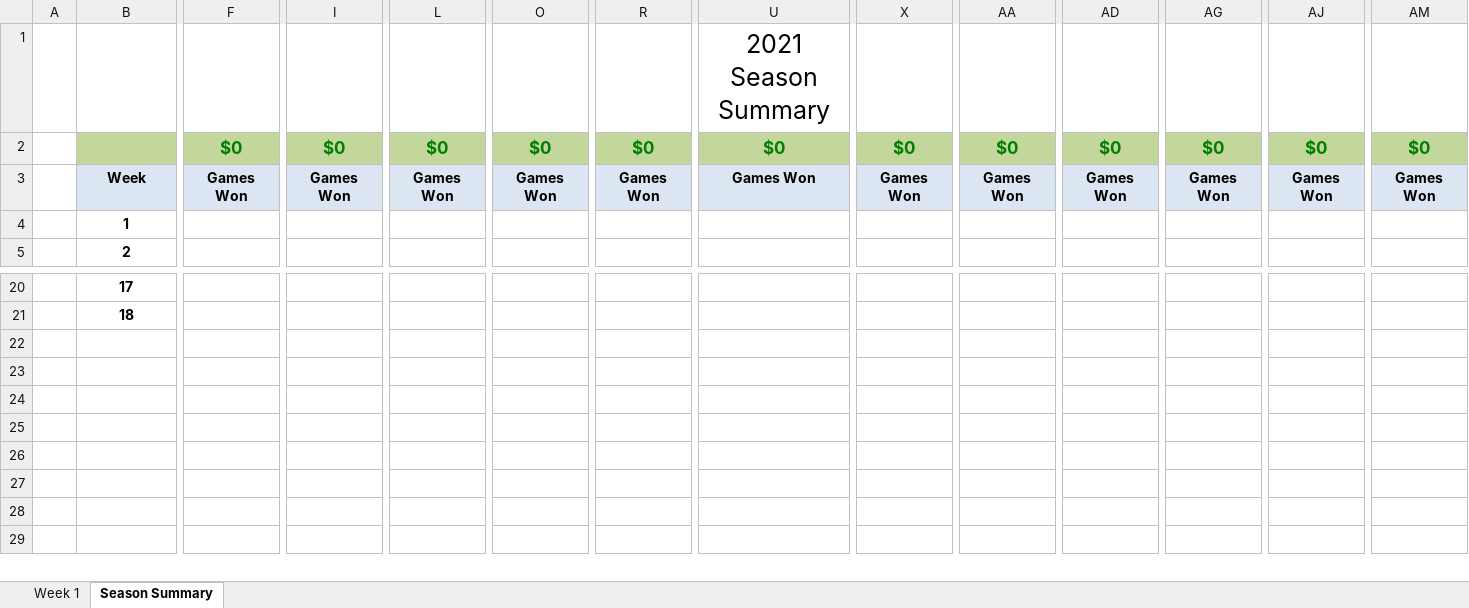
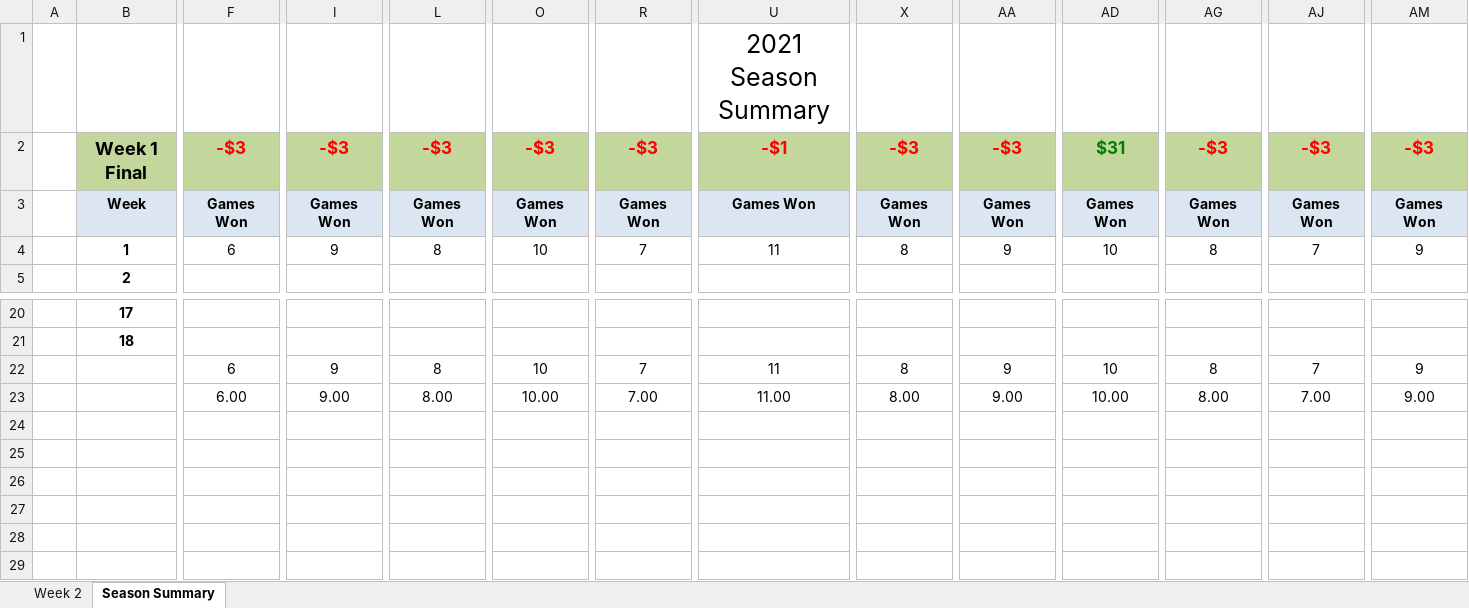
Before and after one commit to jlwebpages/fp, an Excel workbook: regular_season_prelim.xlsm, sheet Season Summary, drawn as a sheet; only a part is shown, gaps mark what is left out; values as stored, in another font and other column widths than the file's, no borders; conditional formats not drawn; removed rows and columns are numbered as before the commit, all else as after; rows hold the shown columns only; the diff covers the shown part only; the diff names each change by its address in the sheet, - before the commit and + after, or states it on an @@ line.

```diff
--- a/regular_season_prelim.xlsm (sheet Season Summary)
+++ b/regular_season_prelim.xlsm (sheet Season Summary)
@@ sheet tab hidden: Week 1 @@
@@ sheet tab unhidden: Week 2 @@
-B2: (empty)
+B2: Week 1 Final
-F2: $0
+F2: -$3
-F2 text colour: #008000
+F2 text colour: #FF0000
-I2: $0
+I2: -$3
-I2 text colour: #008000
+I2 text colour: #FF0000
-L2: $0
+L2: -$3
-L2 text colour: #008000
+L2 text colour: #FF0000
-O2: $0
+O2: -$3
-O2 text colour: #008000
+O2 text colour: #FF0000
-R2: $0
+R2: -$3
-R2 text colour: #008000
+R2 text colour: #FF0000
-U2: $0
+U2: -$1
-U2 text colour: #008000
+U2 text colour: #FF0000
-X2: $0
+X2: -$3
-X2 text colour: #008000
+X2 text colour: #FF0000
-AA2: $0
+AA2: -$3
-AA2 text colour: #008000
+AA2 text colour: #FF0000
-AD2: $0
+AD2: $31
-AG2: $0
+AG2: -$3
-AG2 text colour: #008000
+AG2 text colour: #FF0000
-AJ2: $0
+AJ2: -$3
-AJ2 text colour: #008000
+AJ2 text colour: #FF0000
-AM2: $0
+AM2: -$3
-AM2 text colour: #008000
+AM2 text colour: #FF0000
-row 4:  | 1
+row 4:  | 1 | 6 | 9 | 8 | 10 | 7 | 11 | 8 | 9 | 10 | 8 | 7 | 9
-row 22: (empty)
-row 23: (empty)
-row 24: (empty)
-row 25: (empty)
-row 26: (empty)
-row 27: (empty)
+row 22:  |  | 6 | 9 | 8 | 10 | 7 | 11 | 8 | 9 | 10 | 8 | 7 | 9
+row 23:  |  | 6.00 | 9.00 | 8.00 | 10.00 | 7.00 | 11.00 | 8.00 | 9.00 | 10.00 | 8.00 | 7.00 | 9.00
+row 24: (empty)
+row 25: (empty)
+row 26: (empty)
+row 27: (empty)
```
Also changed, not shown: 12 added rows and 12 removed rows elsewhere in this sheet, hidden cells, regular_season_inputs.xlsx, 3 other files.
